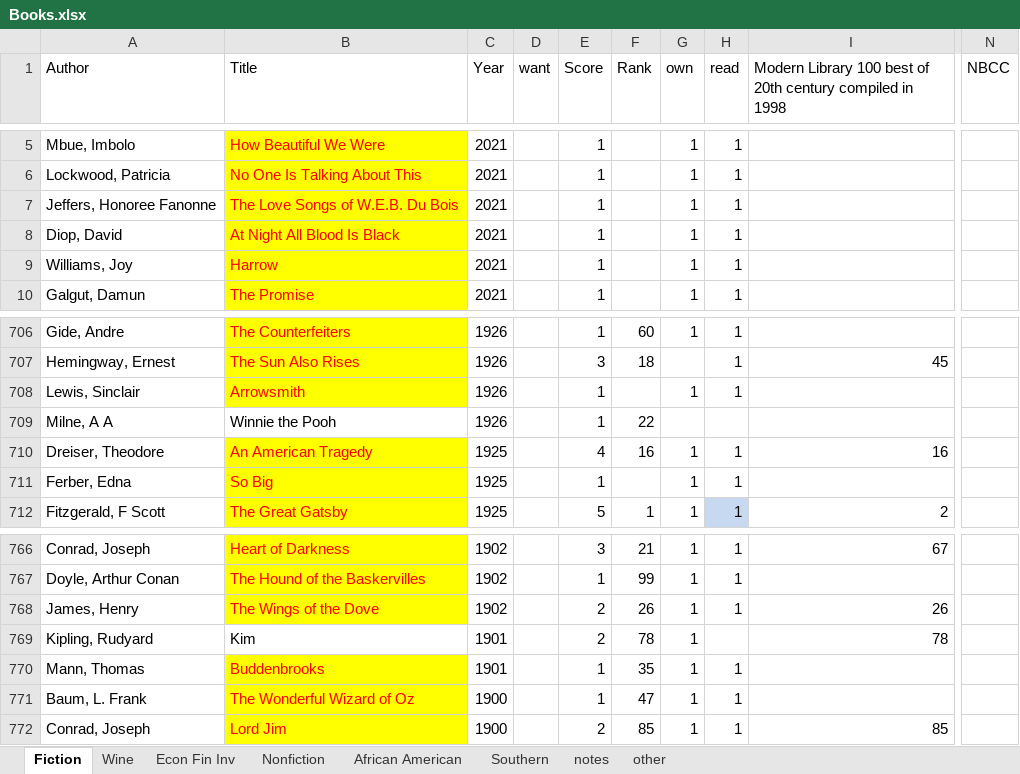
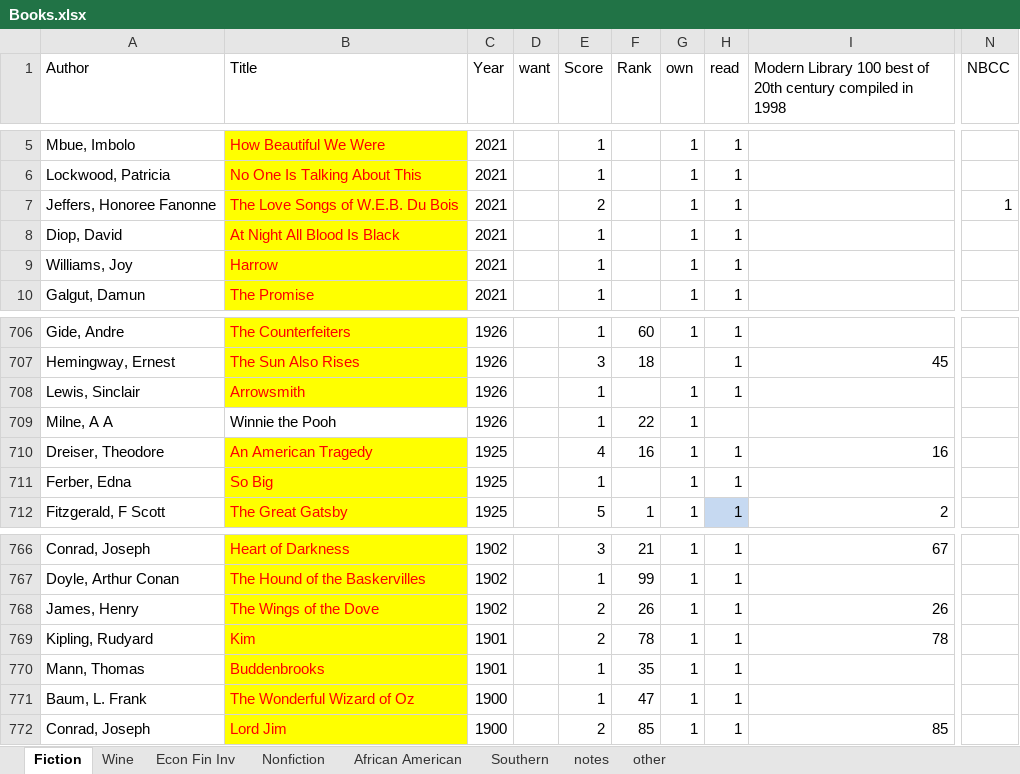
Before and after one commit to karlpolen/great-books, an Excel workbook: Books.xlsx, sheet Fiction, drawn as a sheet; only a part is shown, gaps mark what is left out; values as stored, in another font and other column widths than the file's, no borders; the diff names each change by its address in the sheet, - before the commit and + after, or states it on an @@ line.

Commit message:
read kim

```diff
--- a/Books.xlsx (sheet Fiction)
+++ b/Books.xlsx (sheet Fiction)
-E7 (Score): 1
+E7 (Score): 2
-N7 (NBCC): (empty)
+N7 (NBCC): 1
-G709 (own): (empty)
+G709 (own): 1
@@ B769 fill: none → #FFFF00, text colour: black → #FF0000 @@
-H769 (read): (empty)
+H769 (read): 1
```
